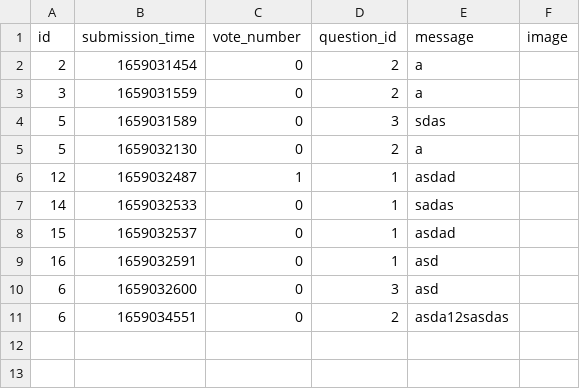
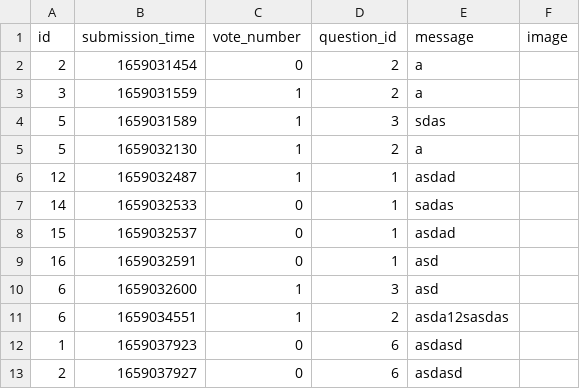
Before and after one commit to Conceptuss/askmate, a CSV file: sample_data/answer.csv, drawn as a sheet.

```diff
--- a/sample_data/answer.csv
+++ b/sample_data/answer.csv
@@ -2,5 +2,5 @@ id,submission_time,vote_number,question_id,message,image
 2,1659031454,0,2,a,
-3,1659031559,0,2,a,
-5,1659031589,0,3,sdas,
-5,1659032130,0,2,a,
+3,1659031559,1,2,a,
+5,1659031589,1,3,sdas,
+5,1659032130,1,2,a,
 12,1659032487,1,1,asdad,
@@ -9,3 +9,5 @@ id,submission_time,vote_number,question_id,message,image
 16,1659032591,0,1,asd,
-6,1659032600,0,3,asd,
-6,1659034551,0,2,asda12sasdas,
+6,1659032600,1,3,asd,
+6,1659034551,1,2,asda12sasdas,
+1,1659037923,0,6,asdasd,
+2,1659037927,0,6,asdasd,
```
Also changed, not shown: sample_data/question.csv, 1 other file.
